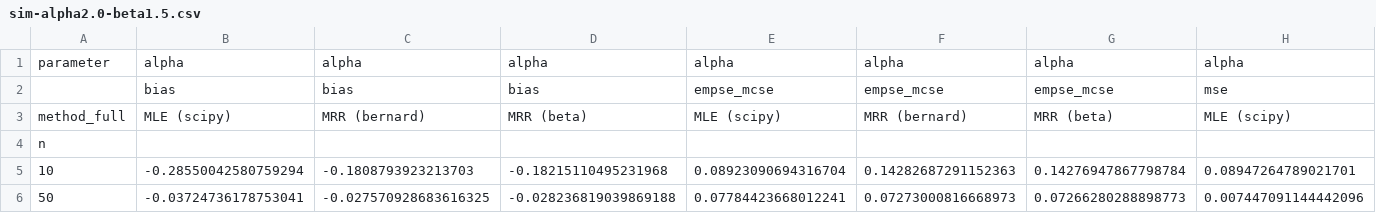
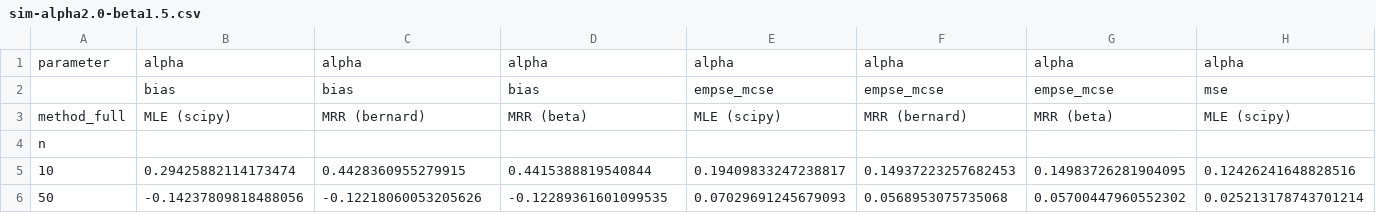
Before and after one commit to reverdat/Bus-Stop-Queue-DES, a CSV file: assigment1/results/sim-alpha2.0-beta1.5.csv, drawn as a sheet; only a part is shown; the diff covers the shown part only; the diff names each change by its address in the sheet, - before the commit and + after, or states it on an @@ line.

```diff
--- a/assigment1/results/sim-alpha2.0-beta1.5.csv
+++ b/assigment1/results/sim-alpha2.0-beta1.5.csv
-B5: -0.28550042580759294
+B5: 0.29425882114173474
-C5: -0.1808793923213703
+C5: 0.4428360955279915
-D5: -0.18215110495231968
+D5: 0.4415388819540844
-E5: 0.08923090694316704
+E5: 0.19409833247238817
-F5: 0.14282687291152363
+F5: 0.14937223257682453
-G5: 0.14276947867798784
+G5: 0.14983726281904095
-H5: 0.08947264789021701
+H5: 0.12426241648828516
-B6: -0.03724736178753041
+B6: -0.14237809818488056
-C6: -0.027570928683616325
+C6: -0.12218060053205626
-D6: -0.028236819039869188
+D6: -0.12289361601099535
-E6: 0.07784423668012241
+E6: 0.07029691245679093
-F6: 0.07273000816668973
+F6: 0.0568953075735068
-G6: 0.07266280288898773
+G6: 0.05700447960552302
-H6: 0.007447091144442096
+H6: 0.025213178743701214
```
Also changed, not shown: 40 edited cells elsewhere in this file, assigment1/results/sim-alpha1.0-beta1.5.csv, assigment1/results/sim-alpha1.0-beta2.0.csv, 10 other files.
